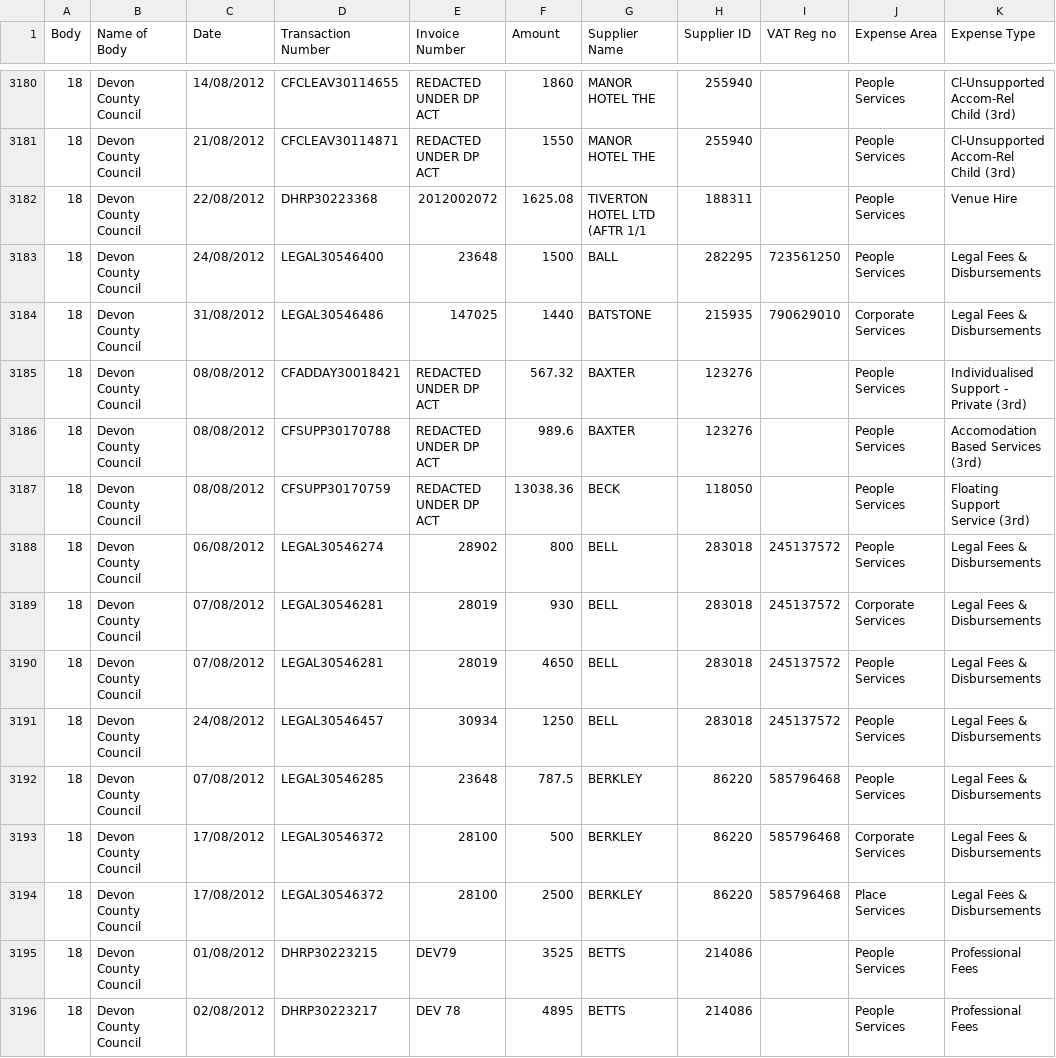
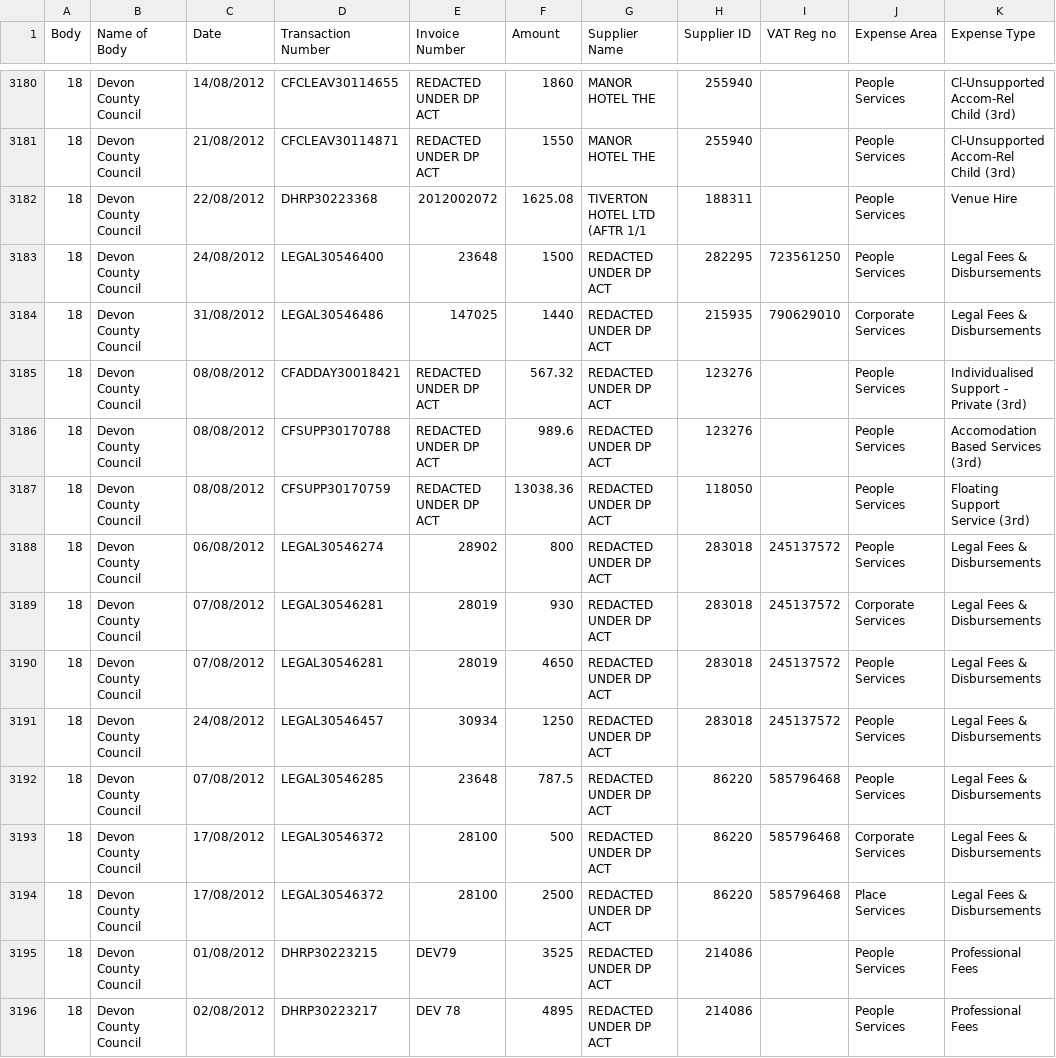
Before and after one commit to Devon-County-Council/spending, a CSV file: DCCSpendingOver500_201208.csv, drawn as a sheet; only a part is shown, gaps mark what is left out; the diff covers the shown part only; the diff names each change by its address in the sheet, - before the commit and + after, or states it on an @@ line.

```diff
--- a/DCCSpendingOver500_201208.csv
+++ b/DCCSpendingOver500_201208.csv
-G3183 (Supplier Name): BALL
+G3183 (Supplier Name): REDACTED UNDER DP ACT
-G3184 (Supplier Name): BATSTONE
+G3184 (Supplier Name): REDACTED UNDER DP ACT
-G3185:G3186 (Supplier Name): BAXTER
+G3185:G3186 (Supplier Name): REDACTED UNDER DP ACT
-G3187 (Supplier Name): BECK
+G3187 (Supplier Name): REDACTED UNDER DP ACT
-G3188:G3191 (Supplier Name): BELL
+G3188:G3191 (Supplier Name): REDACTED UNDER DP ACT
-G3192:G3194 (Supplier Name): BERKLEY
+G3192:G3194 (Supplier Name): REDACTED UNDER DP ACT
-G3195:G3196 (Supplier Name): BETTS
+G3195:G3196 (Supplier Name): REDACTED UNDER DP ACT
```
Also changed, not shown: 160 edited cells elsewhere in this file, DCCSpendingOver500_201204.csv, DCCSpendingOver500_201207.csv, 9 other files.
